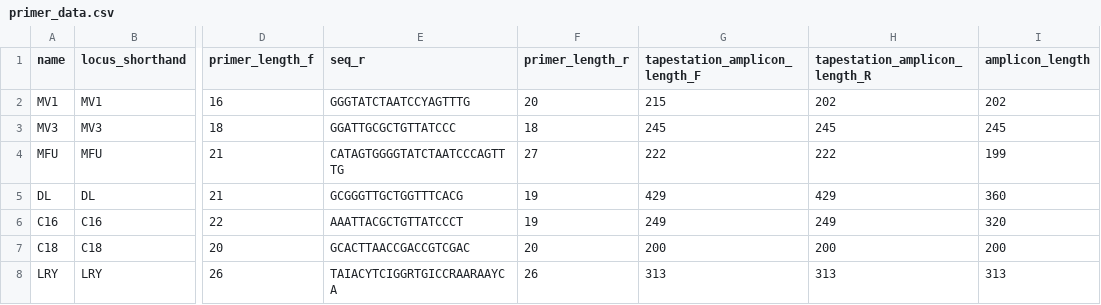
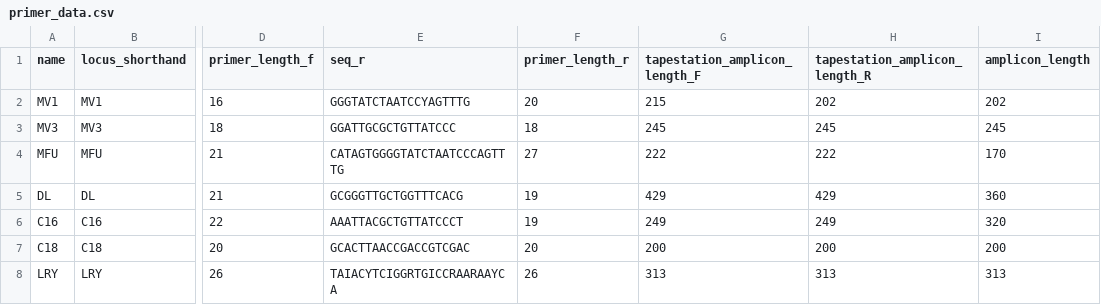
Before and after one commit to MMARINeDNA/metabarcoding_QAQC_pipeline, a CSV file: metadata/primer_data.csv, drawn as a sheet; only a part is shown, gaps mark what is left out; the diff names each change by its address in the sheet, - before the commit and + after, or states it on an @@ line.

Commit message:
correcting amp length for mifish

```diff
--- a/metadata/primer_data.csv
+++ b/metadata/primer_data.csv
-I4 (amplicon_length): 199
+I4 (amplicon_length): 170
```
